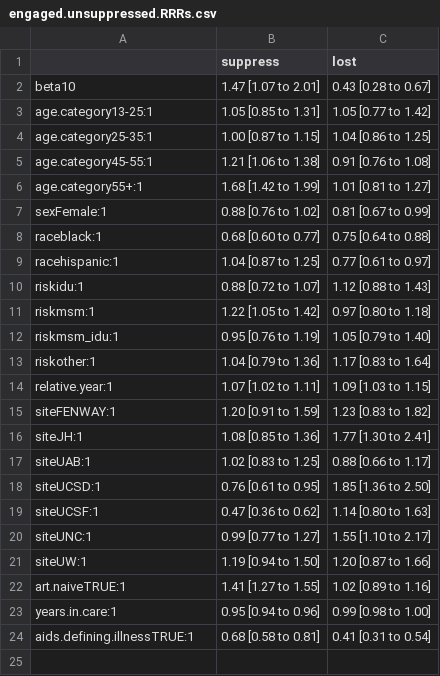
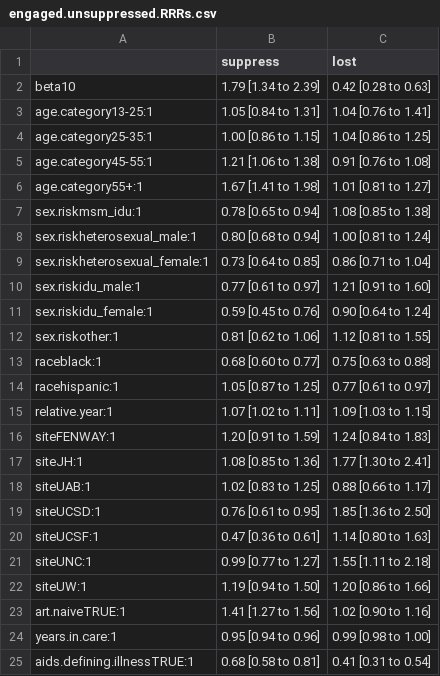
Before and after one commit to tfojo1/ending_hiv, a CSV file: code/for Melissa/CNICS analysis/engaged.unsuppressed.RRRs.csv, drawn as a sheet.

Commit message:
updated cnics output

```diff
--- a/code/for Melissa/CNICS analysis/engaged.unsuppressed.RRRs.csv
+++ b/code/for Melissa/CNICS analysis/engaged.unsuppressed.RRRs.csv
@@ -1,16 +1,17 @@
 "","suppress","lost"
-"beta10","1.47 [1.07 to 2.01]","0.43 [0.28 to 0.67]"
-"age.category13-25:1","1.05 [0.85 to 1.31]","1.05 [0.77 to 1.42]"
-"age.category25-35:1","1.00 [0.87 to 1.15]","1.04 [0.86 to 1.25]"
+"beta10","1.79 [1.34 to 2.39]","0.42 [0.28 to 0.63]"
+"age.category13-25:1","1.05 [0.84 to 1.31]","1.04 [0.76 to 1.41]"
+"age.category25-35:1","1.00 [0.86 to 1.15]","1.04 [0.86 to 1.25]"
 "age.category45-55:1","1.21 [1.06 to 1.38]","0.91 [0.76 to 1.08]"
-"age.category55+:1","1.68 [1.42 to 1.99]","1.01 [0.81 to 1.27]"
-"sexFemale:1","0.88 [0.76 to 1.02]","0.81 [0.67 to 0.99]"
-"raceblack:1","0.68 [0.60 to 0.77]","0.75 [0.64 to 0.88]"
-"racehispanic:1","1.04 [0.87 to 1.25]","0.77 [0.61 to 0.97]"
-"riskidu:1","0.88 [0.72 to 1.07]","1.12 [0.88 to 1.43]"
-"riskmsm:1","1.22 [1.05 to 1.42]","0.97 [0.80 to 1.18]"
-"riskmsm_idu:1","0.95 [0.76 to 1.19]","1.05 [0.79 to 1.40]"
-"riskother:1","1.04 [0.79 to 1.36]","1.17 [0.83 to 1.64]"
+"age.category55+:1","1.67 [1.41 to 1.98]","1.01 [0.81 to 1.27]"
+"sex.riskmsm_idu:1","0.78 [0.65 to 0.94]","1.08 [0.85 to 1.38]"
+"sex.riskheterosexual_male:1","0.80 [0.68 to 0.94]","1.00 [0.81 to 1.24]"
+"sex.riskheterosexual_female:1","0.73 [0.64 to 0.85]","0.86 [0.71 to 1.04]"
+"sex.riskidu_male:1","0.77 [0.61 to 0.97]","1.21 [0.91 to 1.60]"
+"sex.riskidu_female:1","0.59 [0.45 to 0.76]","0.90 [0.64 to 1.24]"
+"sex.riskother:1","0.81 [0.62 to 1.06]","1.12 [0.81 to 1.55]"
+"raceblack:1","0.68 [0.60 to 0.77]","0.75 [0.63 to 0.88]"
+"racehispanic:1","1.05 [0.87 to 1.25]","0.77 [0.61 to 0.97]"
 "relative.year:1","1.07 [1.02 to 1.11]","1.09 [1.03 to 1.15]"
-"siteFENWAY:1","1.20 [0.91 to 1.59]","1.23 [0.83 to 1.82]"
+"siteFENWAY:1","1.20 [0.91 to 1.59]","1.24 [0.84 to 1.83]"
 "siteJH:1","1.08 [0.85 to 1.36]","1.77 [1.30 to 2.41]"
@@ -18,6 +19,6 @@
 "siteUCSD:1","0.76 [0.61 to 0.95]","1.85 [1.36 to 2.50]"
-"siteUCSF:1","0.47 [0.36 to 0.62]","1.14 [0.80 to 1.63]"
-"siteUNC:1","0.99 [0.77 to 1.27]","1.55 [1.10 to 2.17]"
-"siteUW:1","1.19 [0.94 to 1.50]","1.20 [0.87 to 1.66]"
-"art.naiveTRUE:1","1.41 [1.27 to 1.55]","1.02 [0.89 to 1.16]"
+"siteUCSF:1","0.47 [0.36 to 0.61]","1.14 [0.80 to 1.63]"
+"siteUNC:1","0.99 [0.77 to 1.27]","1.55 [1.11 to 2.18]"
+"siteUW:1","1.19 [0.94 to 1.50]","1.20 [0.86 to 1.66]"
+"art.naiveTRUE:1","1.41 [1.27 to 1.56]","1.02 [0.90 to 1.16]"
 "years.in.care:1","0.95 [0.94 to 0.96]","0.99 [0.98 to 1.00]"
```
Also changed, not shown: code/for Melissa/CNICS analysis/disengaged.RRRs.csv, code/for Melissa/CNICS analysis/engaged.suppressed.RRRs.csv, 4 other files.
